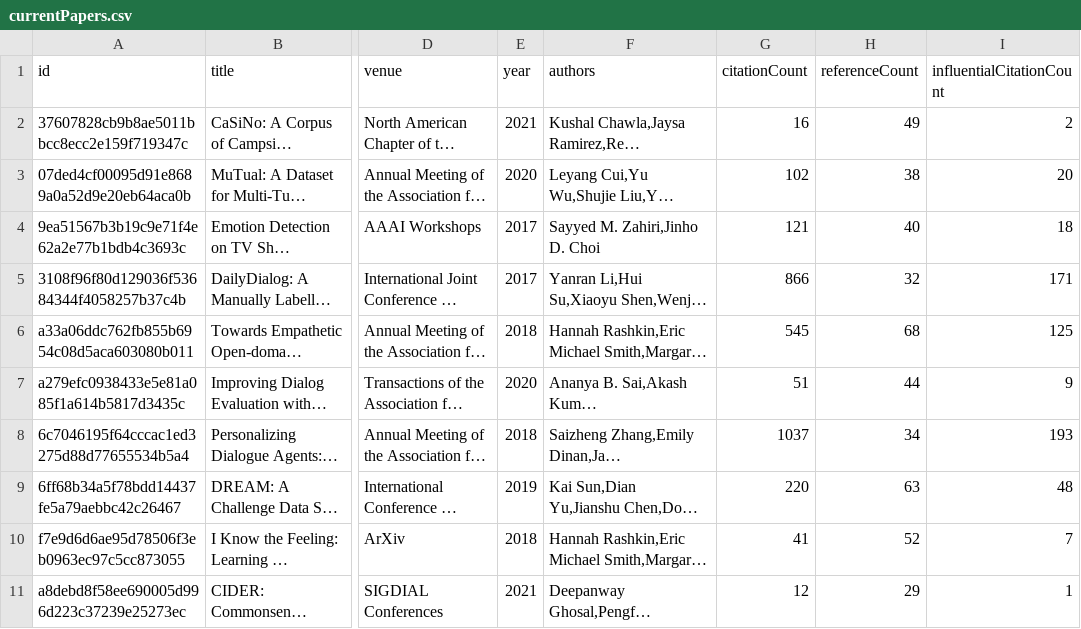
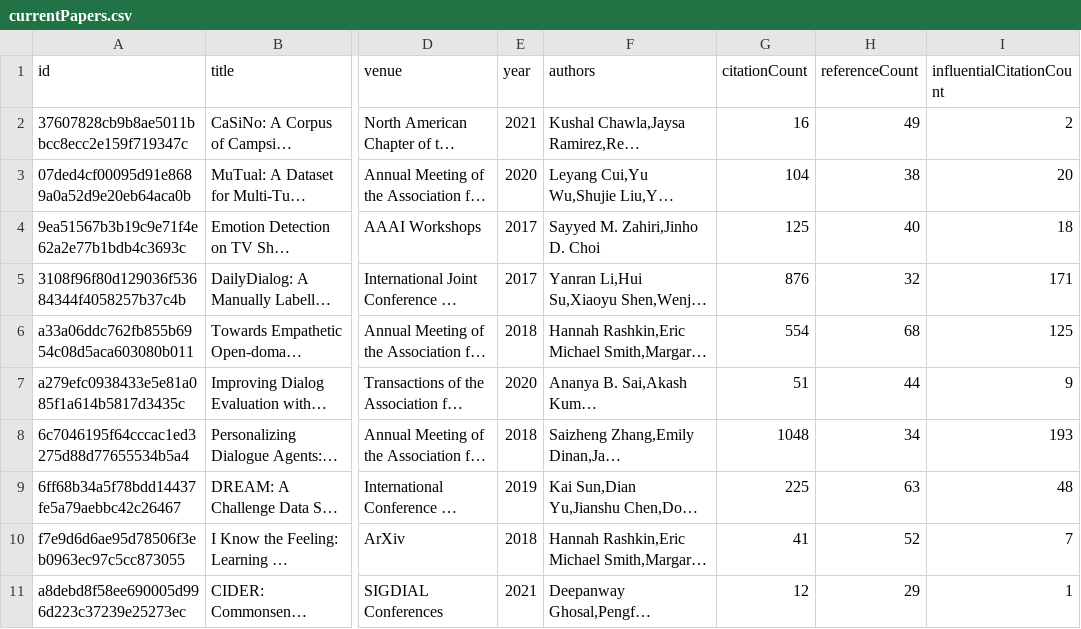
Before and after one commit to avi-jit/pegah-lit-review, a CSV file: data/currentPapers.csv, drawn as a sheet; only a part is shown, gaps mark what is left out; long unchanged cells end in …; the diff names each change by its address in the sheet, - before the commit and + after, or states it on an @@ line.

Commit message:
Update paper data

```diff
--- a/data/currentPapers.csv
+++ b/data/currentPapers.csv
-G3 (citationCount): 102
+G3 (citationCount): 104
-G4 (citationCount): 121
+G4 (citationCount): 125
-G5 (citationCount): 866
+G5 (citationCount): 876
-G6 (citationCount): 545
+G6 (citationCount): 554
-G8 (citationCount): 1037
+G8 (citationCount): 1048
-G9 (citationCount): 220
+G9 (citationCount): 225
```
Also changed, not shown: 2 other files.
